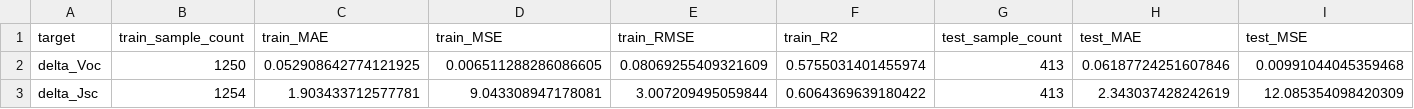
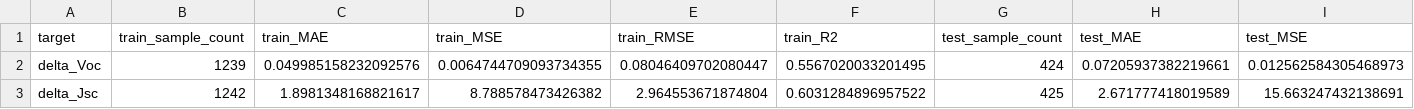
Before and after one commit to daivdmy-H2M/oghmanano, a CSV file: code/bin/overfit_comparison.csv, drawn as a sheet; only a part is shown; the diff covers the shown part only; the diff names each change by its address in the sheet, - before the commit and + after, or states it on an @@ line.

```diff
--- a/code/bin/overfit_comparison.csv
+++ b/code/bin/overfit_comparison.csv
-B2 (train_sample_count): 1250
+B2 (train_sample_count): 1239
-C2 (train_MAE): 0.052908642774121925
+C2 (train_MAE): 0.049985158232092576
-D2 (train_MSE): 0.006511288286086605
+D2 (train_MSE): 0.0064744709093734355
-E2 (train_RMSE): 0.08069255409321609
+E2 (train_RMSE): 0.08046409702080447
-F2 (train_R2): 0.5755031401455974
+F2 (train_R2): 0.5567020033201495
-G2 (test_sample_count): 413
+G2 (test_sample_count): 424
-H2 (test_MAE): 0.06187724251607846
+H2 (test_MAE): 0.07205937382219661
-I2 (test_MSE): 0.00991044045359468
+I2 (test_MSE): 0.012562584305468973
-B3 (train_sample_count): 1254
+B3 (train_sample_count): 1242
-C3 (train_MAE): 1.903433712577781
+C3 (train_MAE): 1.8981348168821617
-D3 (train_MSE): 9.043308947178081
+D3 (train_MSE): 8.788578473426382
-E3 (train_RMSE): 3.007209495059844
+E3 (train_RMSE): 2.964553671874804
-F3 (train_R2): 0.6064369639180422
+F3 (train_R2): 0.6031284896957522
-G3 (test_sample_count): 413
+G3 (test_sample_count): 425
-H3 (test_MAE): 2.343037428242619
+H3 (test_MAE): 2.671777418019589
-I3 (test_MSE): 12.085354098420309
+I3 (test_MSE): 15.663247432138691
```
Also changed, not shown: 36 edited cells elsewhere in this file, code/bin/train/train_delta_y_metrics.csv, code/bin/train/train_delta_y_predictions.csv, 6 other files.
